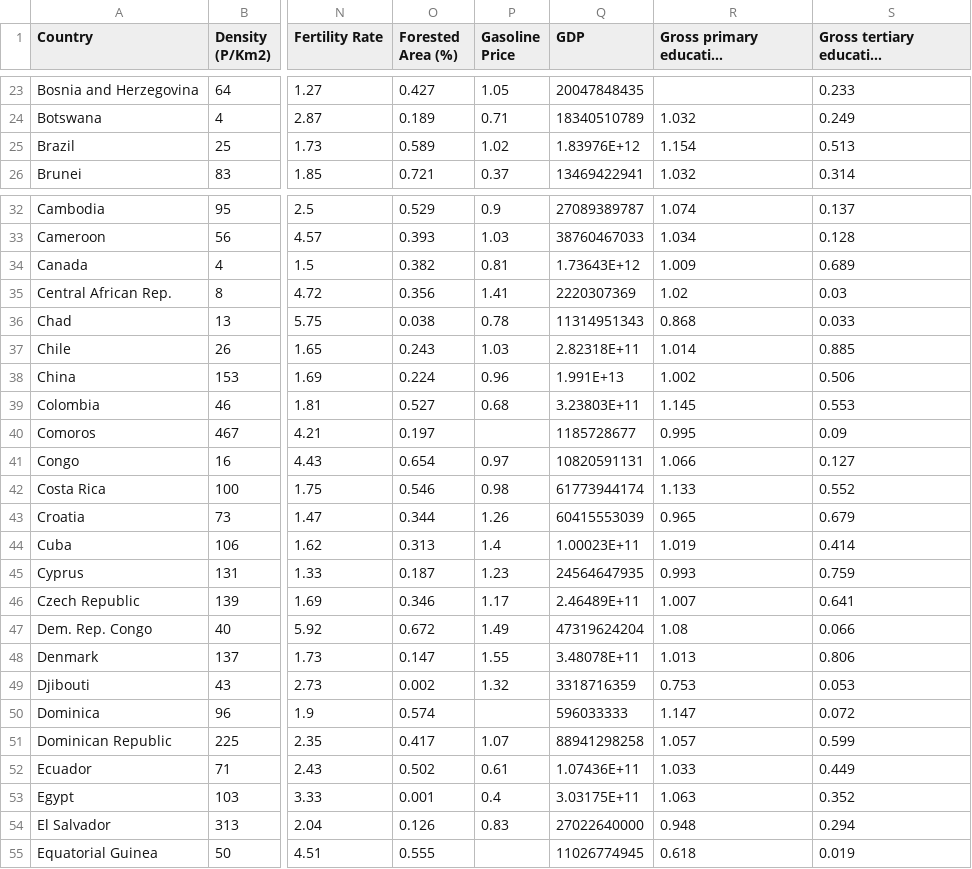
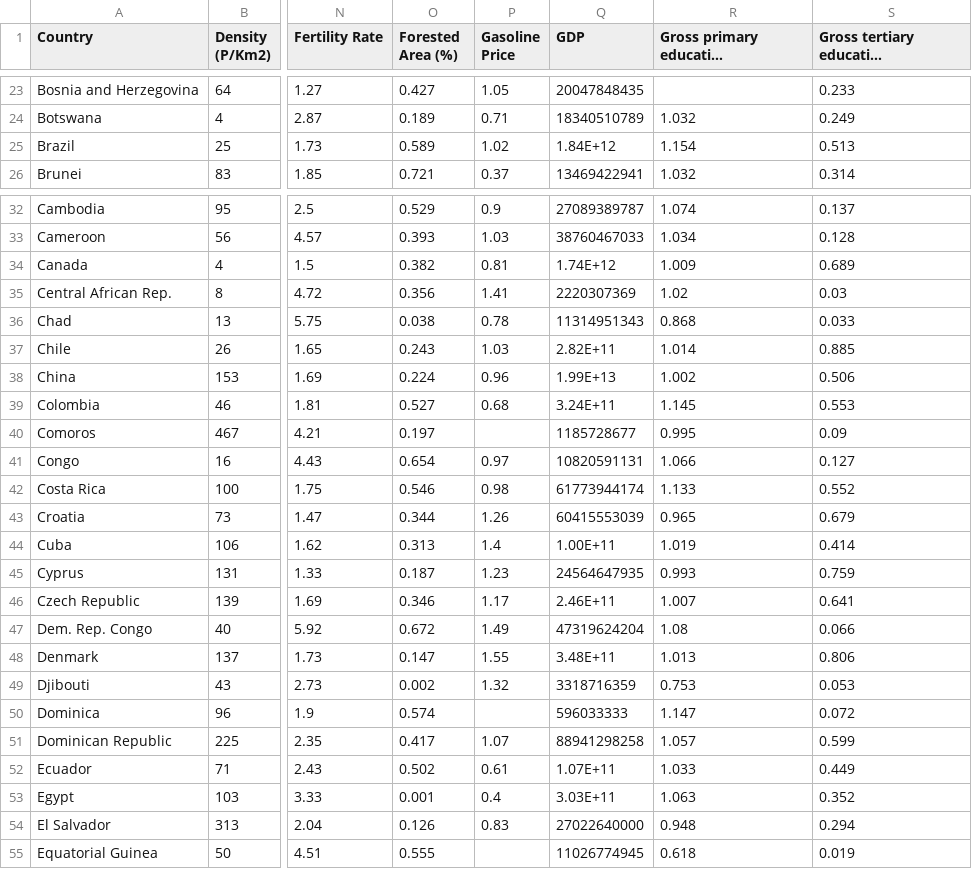
Before and after one commit to dhivyan27/FIT3179_assignnment, a CSV file: world-data-2023 2.csv, drawn as a sheet; only a part is shown, gaps mark what is left out; long unchanged cells end in …; the diff covers the shown part only; the diff names each change by its address in the sheet, - before the commit and + after, or states it on an @@ line.

```diff
--- a/world-data-2023 2.csv
+++ b/world-data-2023 2.csv
-Q25 (GDP): 1.83976E+12
+Q25 (GDP): 1.84E+12
-Q34 (GDP): 1.73643E+12
+Q34 (GDP): 1.74E+12
-Q37 (GDP): 2.82318E+11
+Q37 (GDP): 2.82E+11
-Q38 (GDP): 1.991E+13
+Q38 (GDP): 1.99E+13
-Q39 (GDP): 3.23803E+11
+Q39 (GDP): 3.24E+11
-Q44 (GDP): 1.00023E+11
+Q44 (GDP): 1.00E+11
-Q46 (GDP): 2.46489E+11
+Q46 (GDP): 2.46E+11
-Q48 (GDP): 3.48078E+11
+Q48 (GDP): 3.48E+11
-Q52 (GDP): 1.07436E+11
+Q52 (GDP): 1.07E+11
-Q53 (GDP): 3.03175E+11
+Q53 (GDP): 3.03E+11
```
Also changed, not shown: 52 edited cells elsewhere in this file, 1 other file.
